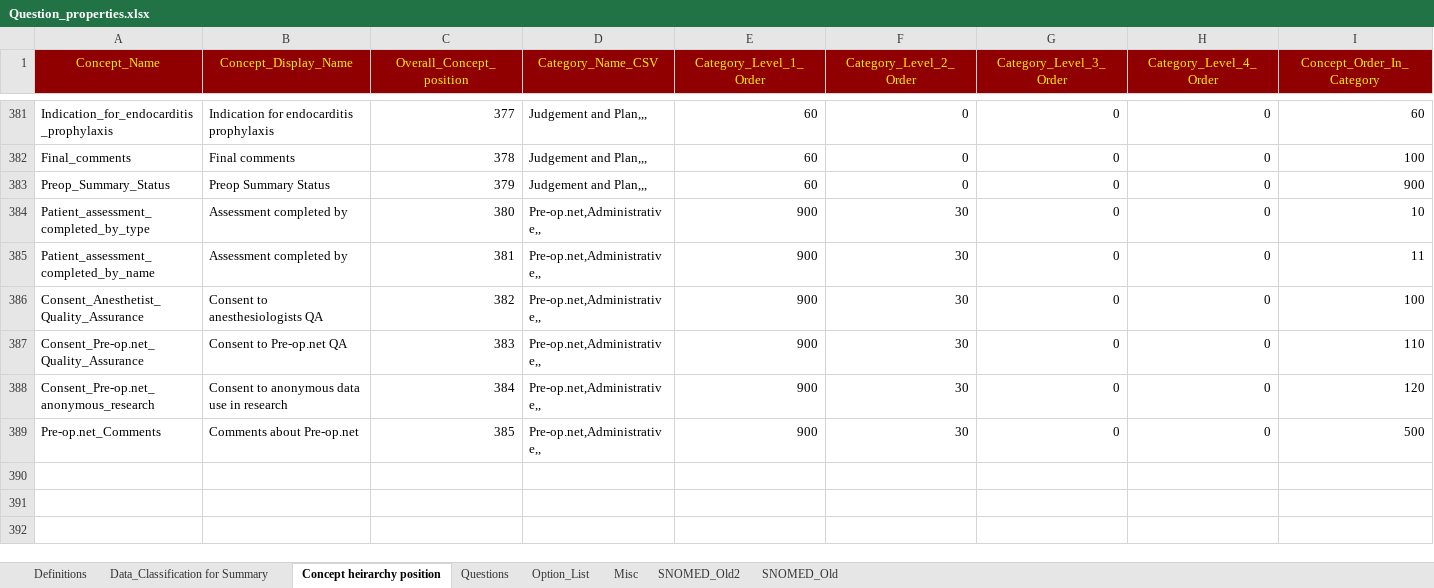
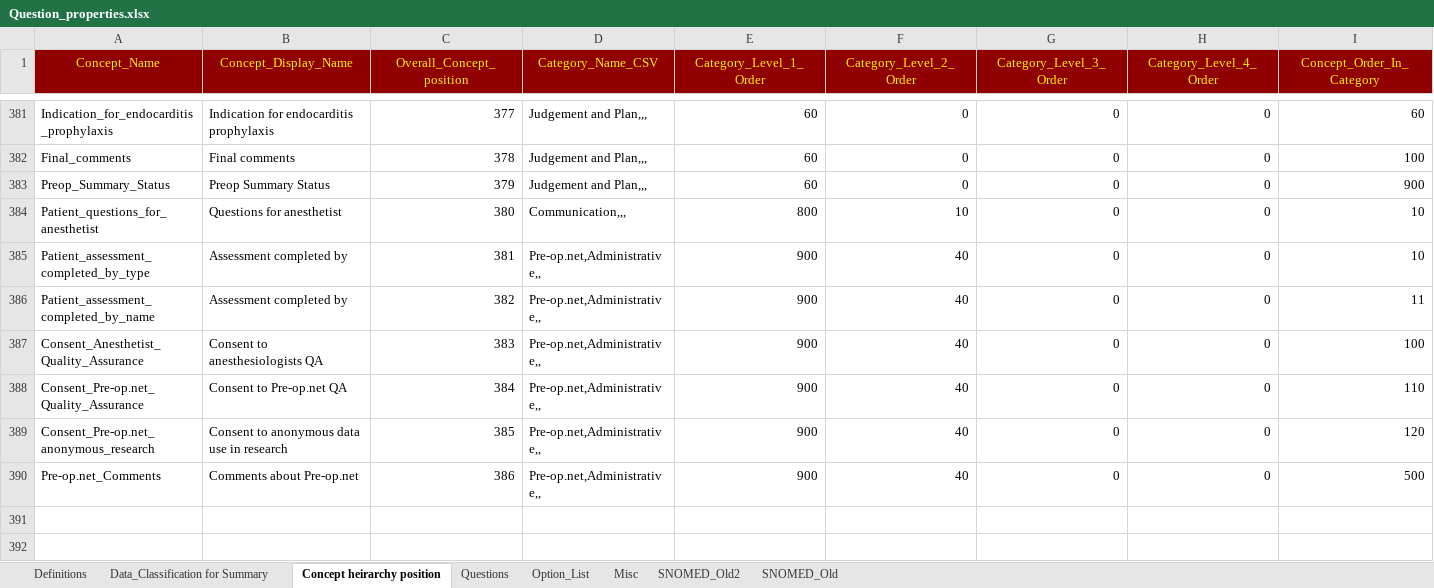
Before and after one commit to dbelavy/periop_open, an Excel workbook: spreadsheet/Question_properties.xlsx, sheet Concept heirarchy position, drawn as a sheet; only a part is shown, gaps mark what is left out; values as stored, in another font and other column widths than the file's, no borders; removed rows and columns are numbered as before the commit, all else as after; rows hold the shown columns only; the diff names each change by its address in the sheet, - before the commit and + after, or states it on an @@ line.

Commit message:
Minor question changes

```diff
--- a/spreadsheet/Question_properties.xlsx (sheet Concept heirarchy position)
+++ b/spreadsheet/Question_properties.xlsx (sheet Concept heirarchy position)
+row 384: Patient_questions_for_anesthetist | Questions for anesthetist | 380 | Communication,,, | 800 | 10 | 0 | 0 | 10
-C385 (Overall_Concept_position): 380
+C385 (Overall_Concept_position): 381
-F385:F390 (Category_Level_2_Order): 30
+F385:F390 (Category_Level_2_Order): 40
-C386 (Overall_Concept_position): 381
+C386 (Overall_Concept_position): 382
-C387 (Overall_Concept_position): 382
+C387 (Overall_Concept_position): 383
-C388 (Overall_Concept_position): 383
+C388 (Overall_Concept_position): 384
-C389 (Overall_Concept_position): 384
+C389 (Overall_Concept_position): 385
-C390 (Overall_Concept_position): 385
+C390 (Overall_Concept_position): 386
-row 390: (empty)
```
Also changed, not shown: sheet Questions, sheet Data_Classification for Summary, formulas that keep their value.
